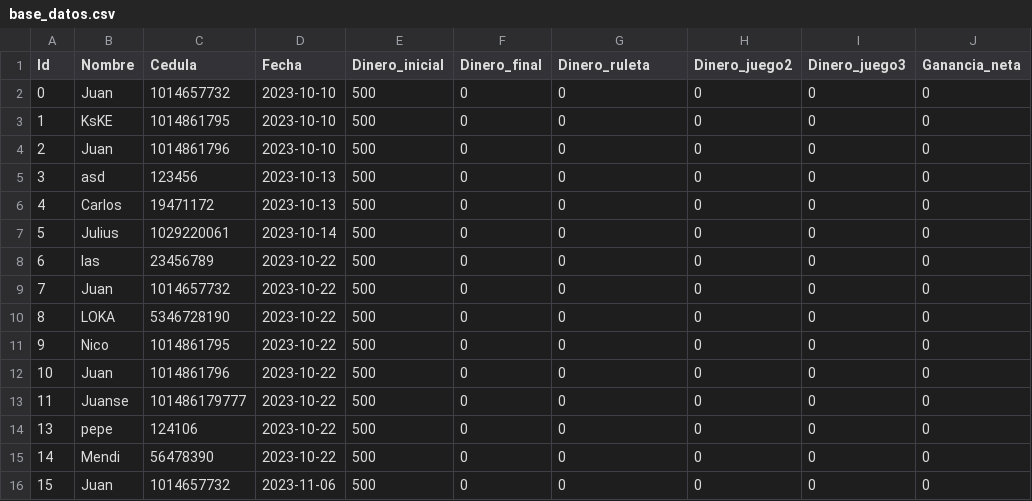
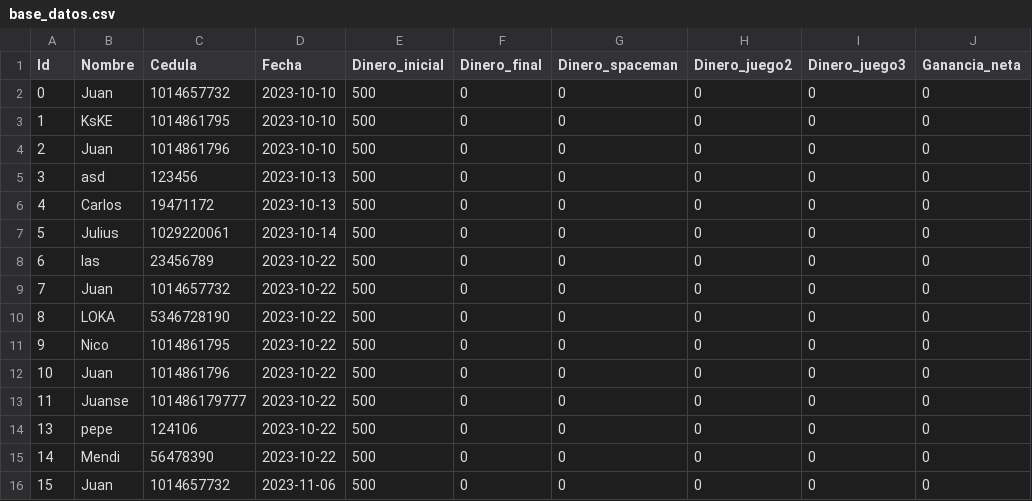
Before and after one commit to jsruedase/CasinoUN, a CSV file: base_datos.csv, drawn as a sheet.

Commit message:
Retornar saldo spaceman a menu

```diff
--- a/base_datos.csv
+++ b/base_datos.csv
@@ -1,2 +1,2 @@
-Id,Nombre,Cedula,Fecha,Dinero_inicial,Dinero_final,Dinero_ruleta,Dinero_juego2,Dinero_juego3,Ganancia_neta
+Id,Nombre,Cedula,Fecha,Dinero_inicial,Dinero_final,Dinero_spaceman,Dinero_juego2,Dinero_juego3,Ganancia_neta
 0,Juan,1014657732,2023-10-10,500,0,0,0,0,0
```
Also changed, not shown: 2 other files.
